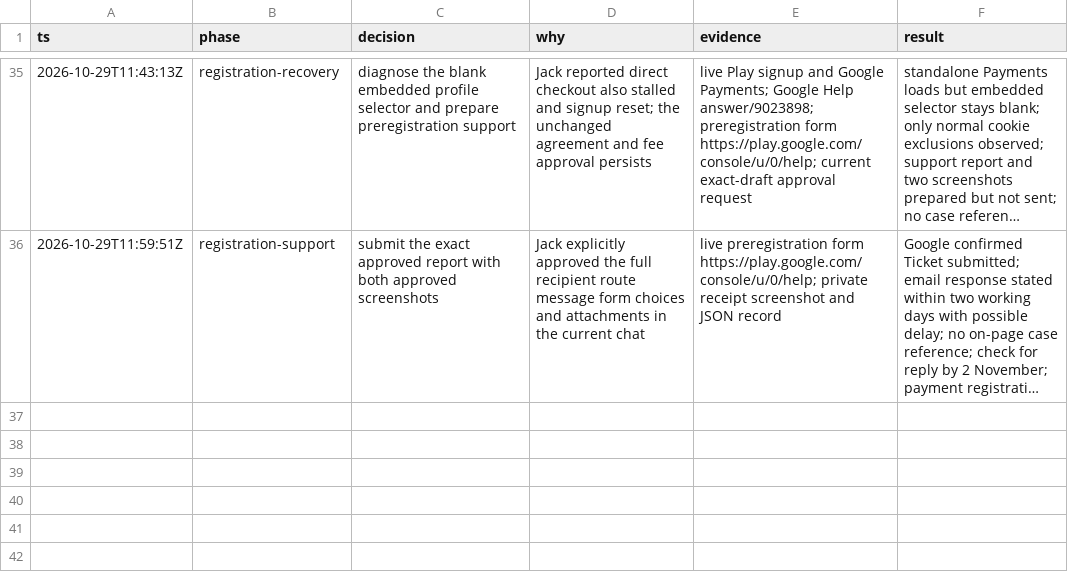
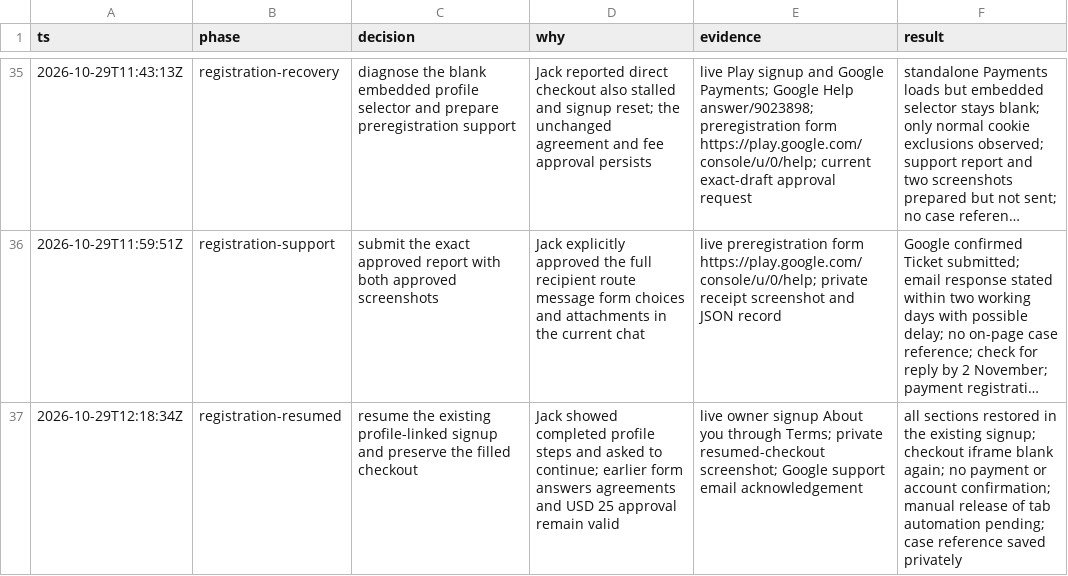
Before and after one commit to jschof1/wysawyg-android, a TSV file: docs/google-play/decisions.tsv, drawn as a sheet; only a part is shown, gaps mark what is left out; long unchanged cells end in …; the diff names each change by its address in the sheet, - before the commit and + after, or states it on an @@ line.

Commit message:
Record resumed signup and current checkout recovery step

```diff
--- a/docs/google-play/decisions.tsv
+++ b/docs/google-play/decisions.tsv
+row 37: 2026-10-29T12:18:34Z | registration-resumed | resume the existing profile-linked signup and preserve the filled checkout | Jack showed completed profile steps and asked to continue; earlier form answers agreements and USD 25 approval remain valid | live owner signup About you through Terms; private resumed-checkout screenshot; Google support email acknowledgement | all sections restored in the existing signup; checkout iframe blank again; no payment or account confirmation; manual release of tab automation pending; case reference saved privately
```
Also changed, not shown: 2 other files.
